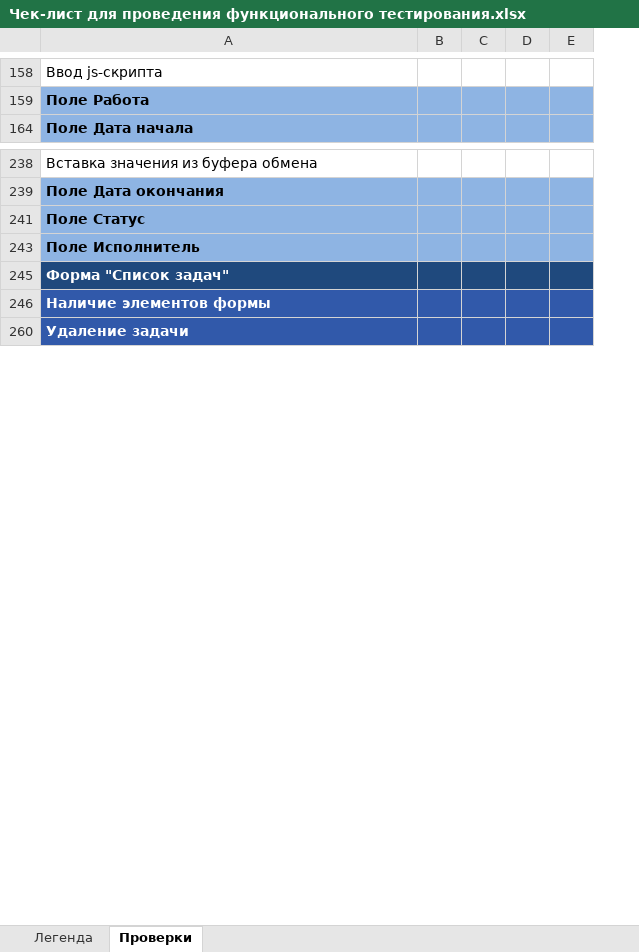
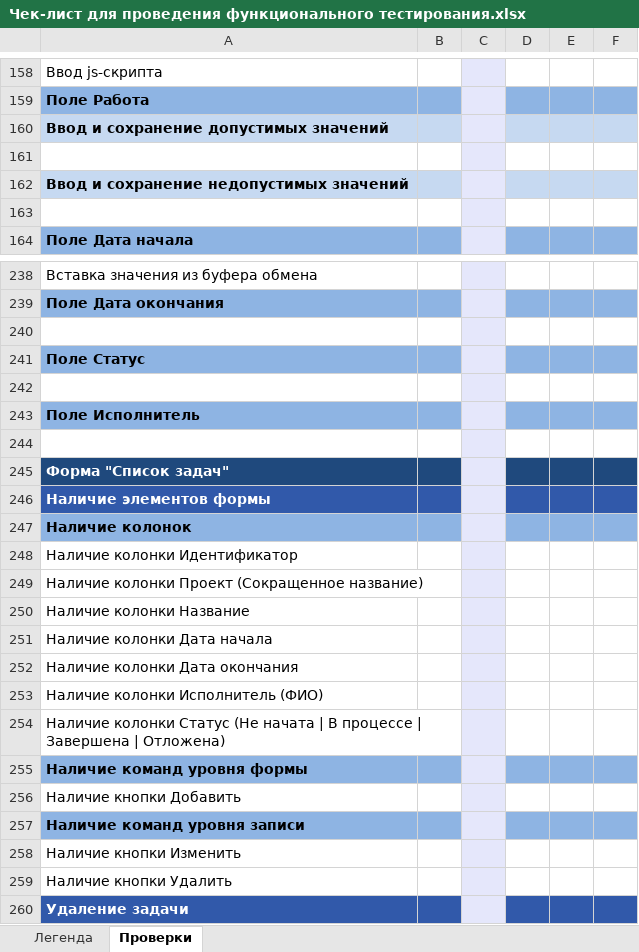
Before and after one commit to aliailiyna/software-testing, an Excel workbook: Задание 2/Чек-лист для проведения функционального тестирования.xlsx, sheet Проверки, drawn as a sheet; only a part is shown, gaps mark what is left out; values as stored, in another font and other column widths than the file's, no borders; the diff covers the shown part only; the diff names each change by its address in the sheet, - before the commit and + after, or states it on an @@ line.

```diff
--- a/Задание 2/Чек-лист для проведения функционального тестирования.xlsx (sheet Проверки)
+++ b/Задание 2/Чек-лист для проведения функционального тестирования.xlsx (sheet Проверки)
+column C, empty
@@ row 160 unhidden: Ввод и сохранение допустимых значений @@
+row 161: (empty)
@@ row 162 unhidden: Ввод и сохранение недопустимых значений @@
+row 163: (empty)
+row 240: (empty)
+row 242: (empty)
+row 244: (empty)
@@ row 247 unhidden: Наличие колонок @@
@@ row 248 unhidden: Наличие колонки Идентификатор @@
@@ row 249 unhidden: Наличие колонки Проект (Сокращенное название) @@
@@ row 250 unhidden: Наличие колонки Название @@
@@ row 251 unhidden: Наличие колонки Дата начала @@
@@ row 252 unhidden: Наличие колонки Дата окончания @@
@@ row 253 unhidden: Наличие колонки Исполнитель (ФИО) @@
@@ row 254 unhidden: Наличие колонки Статус (Не начата | В процессе | Завершена | Отложена) @@
@@ row 255 unhidden: Наличие команд уровня формы @@
@@ row 256 unhidden: Наличие кнопки Добавить @@
@@ row 257 unhidden: Наличие команд уровня записи @@
@@ row 258 unhidden: Наличие кнопки Изменить @@
@@ row 259 unhidden: Наличие кнопки Удалить @@
```
Also changed, not shown: 19 added rows and 53 hidden or unhidden rows elsewhere in this sheet, 1 other file.
